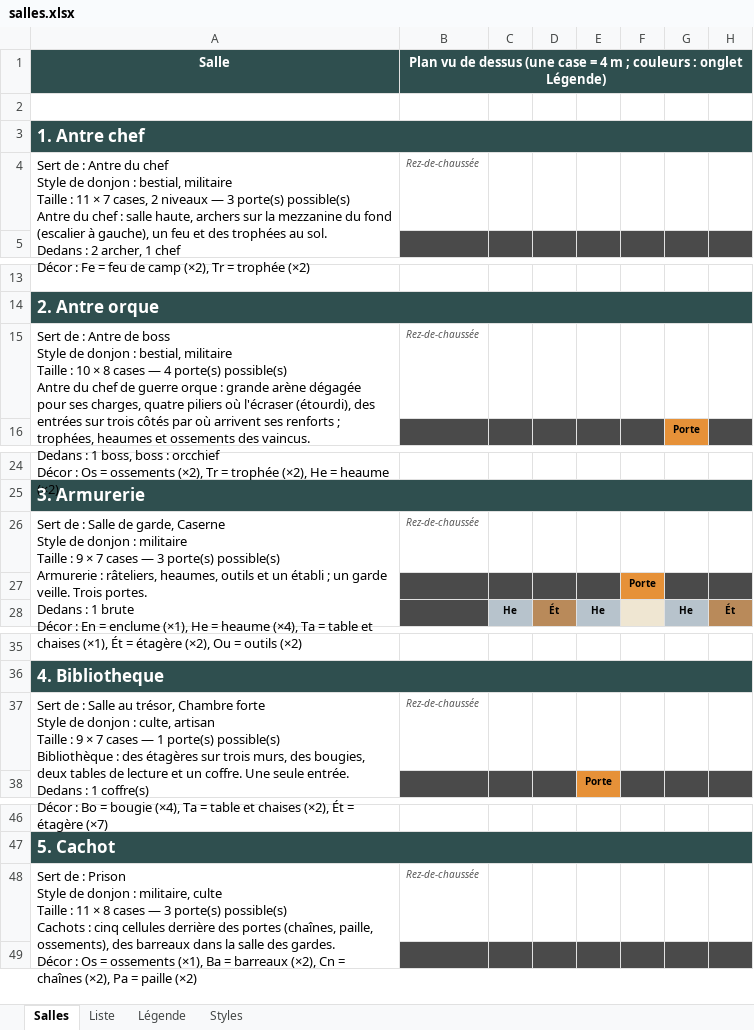
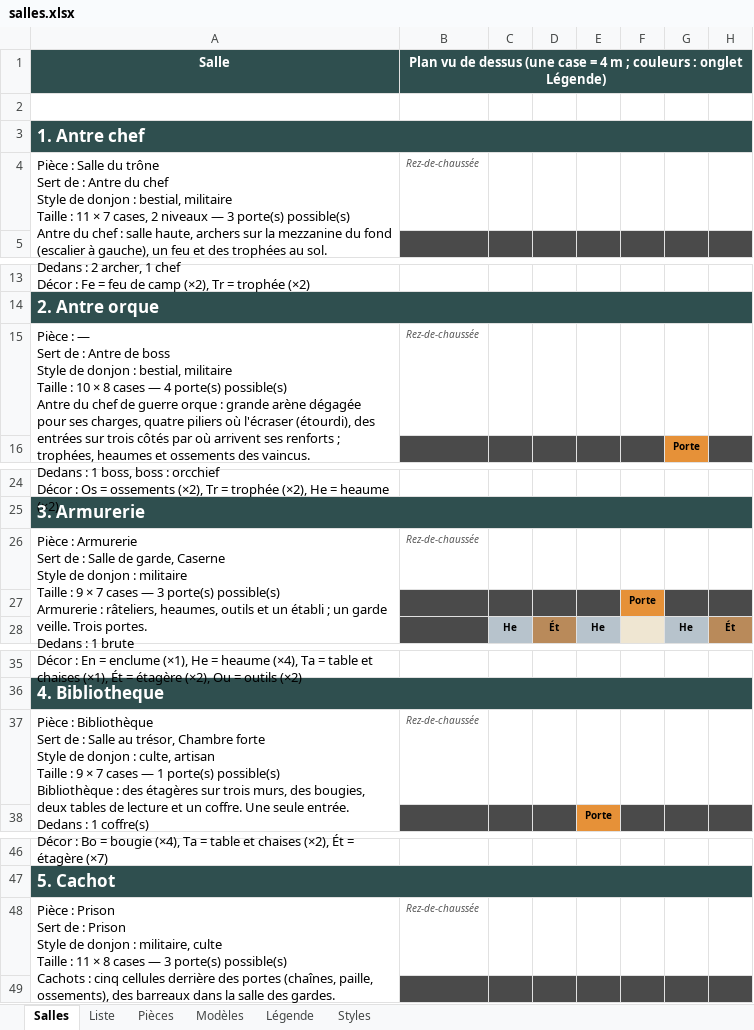
Before and after one commit to florent-le-maire/Icebreaker-veloren, an Excel workbook: docs/icebreaker/salles.xlsx, sheet Salles, drawn as a sheet; only a part is shown, gaps mark what is left out; values as stored, in another font and other column widths than the file's, no borders; ↵ is a line break in a cell; the diff covers the shown part only; the diff names each change by its address in the sheet, - before the commit and + after, or states it on an @@ line.

```diff
--- a/docs/icebreaker/salles.xlsx (sheet Salles)
+++ b/docs/icebreaker/salles.xlsx (sheet Salles)
+sheet tab: Pièces
+sheet tab: Modèles
-A4: Sert de…
+A4: Pièce : Salle du trône ↵ Sert de…
-A15: Sert de…
+A15: Pièce : — ↵ Sert de…
-A26: Sert de…
+A26: Pièce : Armurerie ↵ Sert de…
-A37: Sert de…
+A37: Pièce : Bibliothèque ↵ Sert de…
-A48: Sert de…
+A48: Pièce : Prison ↵ Sert de…
```
Also changed, not shown: 25 edited cells elsewhere in this sheet, sheet Liste, 28 other files.
